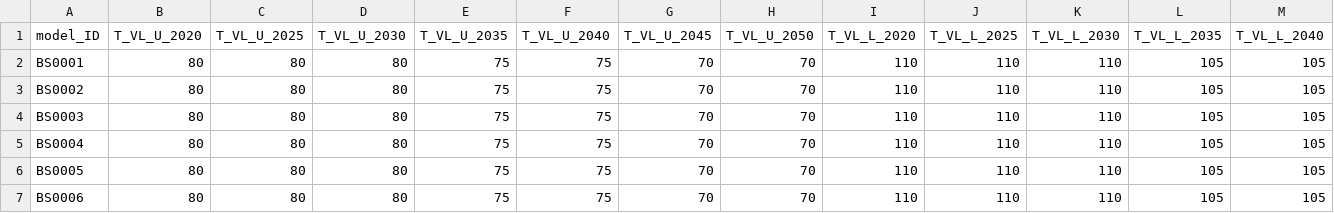
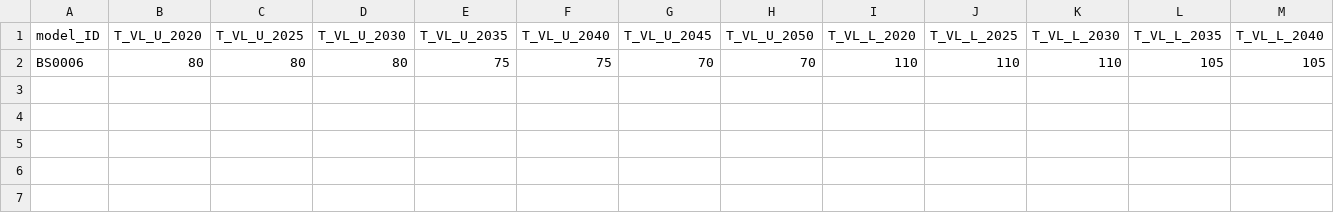
Before and after one commit to in-RET/oep-api, a CSV file: data/systemdata/temperature_dist_heat.csv, drawn as a sheet; only a part is shown; rows hold the shown columns only; the diff names each change by its address in the sheet, - before the commit and + after, or states it on an @@ line.

Commit message:
[update] Updated some minor data

```diff
--- a/data/systemdata/temperature_dist_heat.csv
+++ b/data/systemdata/temperature_dist_heat.csv
-row 2: BS0001 | 80 | 80 | 80 | 75 | 75 | 70 | 70 | 110 | 110 | 110 | 105 | 105
-row 3: BS0002 | 80 | 80 | 80 | 75 | 75 | 70 | 70 | 110 | 110 | 110 | 105 | 105
-row 4: BS0003 | 80 | 80 | 80 | 75 | 75 | 70 | 70 | 110 | 110 | 110 | 105 | 105
-row 5: BS0004 | 80 | 80 | 80 | 75 | 75 | 70 | 70 | 110 | 110 | 110 | 105 | 105
-row 6: BS0005 | 80 | 80 | 80 | 75 | 75 | 70 | 70 | 110 | 110 | 110 | 105 | 105
```
Also changed, not shown: data/demand/ghd_middle.csv, data/demand/industry_east.csv, 14 other files.
